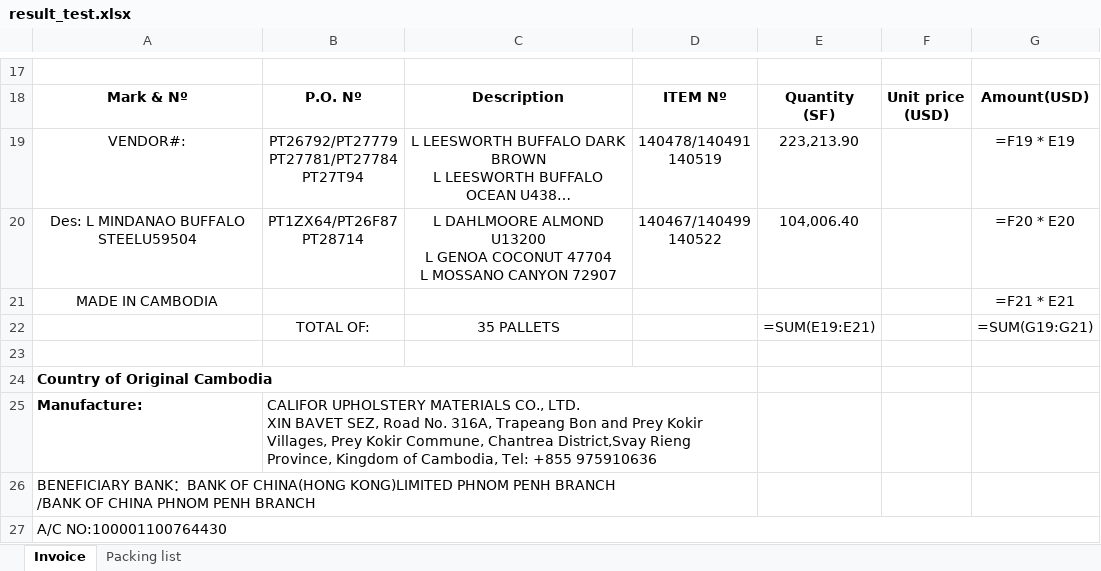
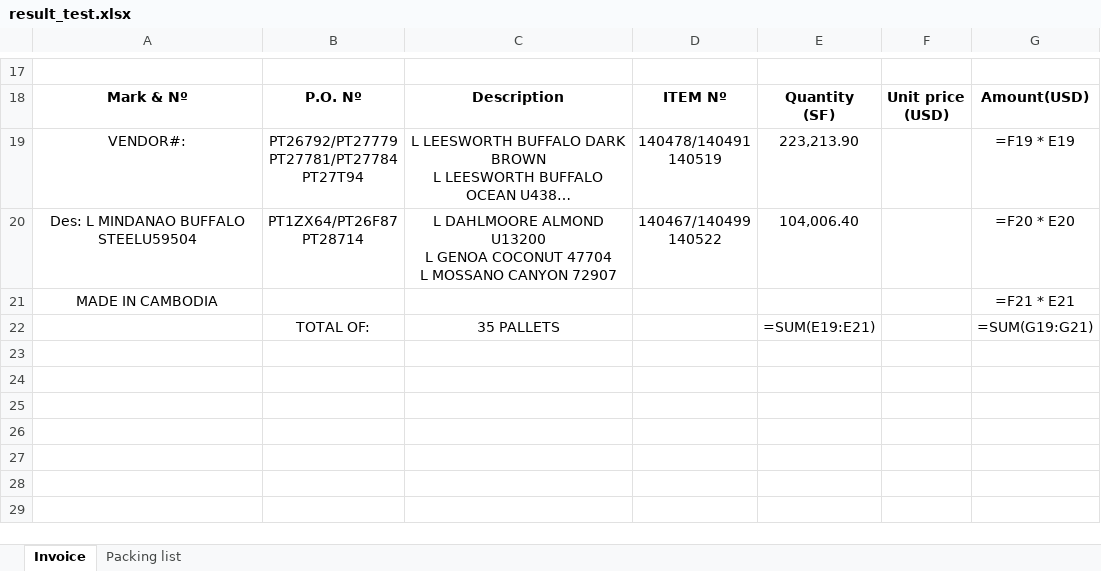
Before and after one commit to GiyoXD/invoice_gen_module, an Excel workbook: result_test.xlsx, sheet Invoice, drawn as a sheet; only a part is shown, gaps mark what is left out; long unchanged cells end in …; values as stored, in another font and other column widths than the file's, no borders; formulas without a stored value are shown as written; ↵ is a line break in a cell; the diff names each change by its address in the sheet, - before the commit and + after, or states it on an @@ line.

```diff
--- a/result_test.xlsx (sheet Invoice)
+++ b/result_test.xlsx (sheet Invoice)
-row 23: (empty)
-row 24: Country of Original Cambodia
-row 25: Manufacture: | CALIFOR UPHOLSTERY MATERIALS CO., LTD. ↵ XIN BAVET SEZ, Road No. 316A, Trapeang Bon and Prey Kokir Villages, Prey Kokir Commune, Chantrea District,Svay Rieng Province, Kingdom of Cambodia, Tel: +855 975910636
-row 26: BENEFICIARY BANK：BANK OF CHINA(HONG KONG)LIMITED PHNOM PENH BRANCH ↵ /BANK OF CHINA PHNOM PENH BRANCH
-row 27: A/C NO:100001100764430
```
Also changed, not shown: 14 other files.
